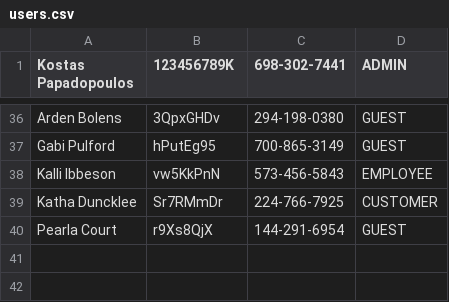
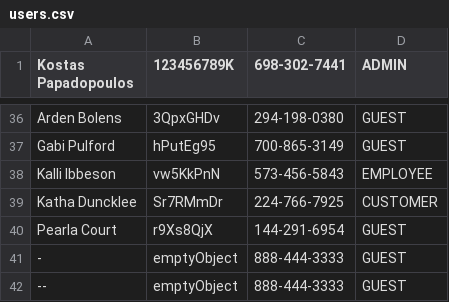
Before and after one commit to PcOOl1311/KIO-BookingSystem, a CSV file: files/users.csv, drawn as a sheet; only a part is shown, gaps mark what is left out.

```diff
--- a/files/users.csv
+++ b/files/users.csv
@@ -40 +40,3 @@ Katha Duncklee,Sr7RMmDr,224-766-7925,CUSTOMER
 Pearla Court,r9Xs8QjX,144-291-6954,GUEST
+-,emptyObject,888-444-3333,GUEST
+--,emptyObject,888-444-3333,GUEST
```
Also changed, not shown: files/tableSlots.csv, files/tables.csv, 4 other files.
